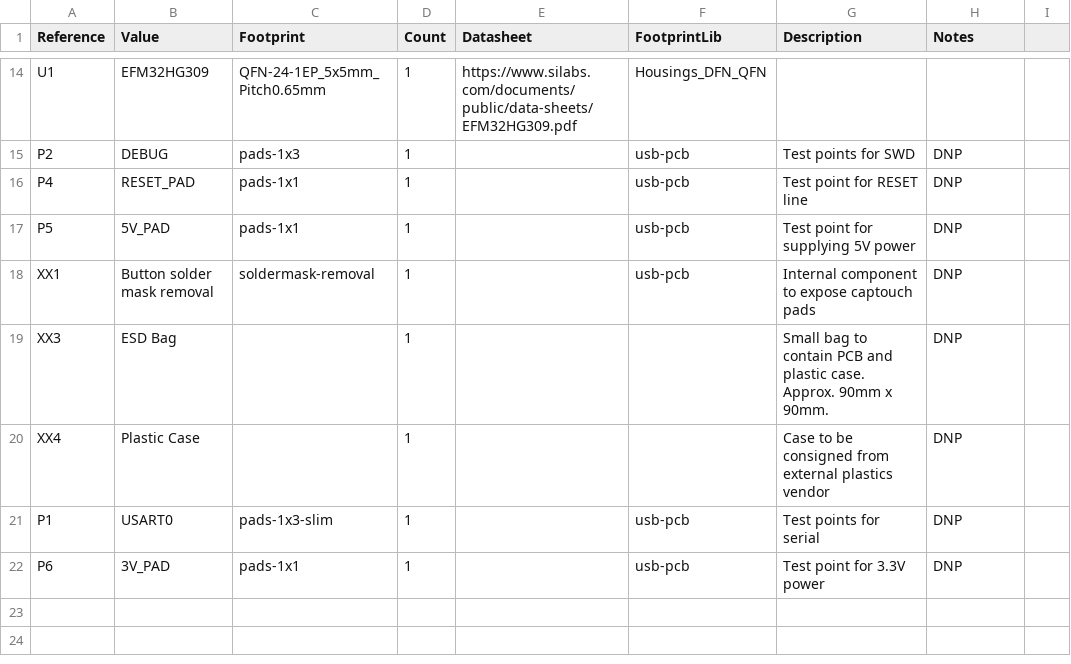
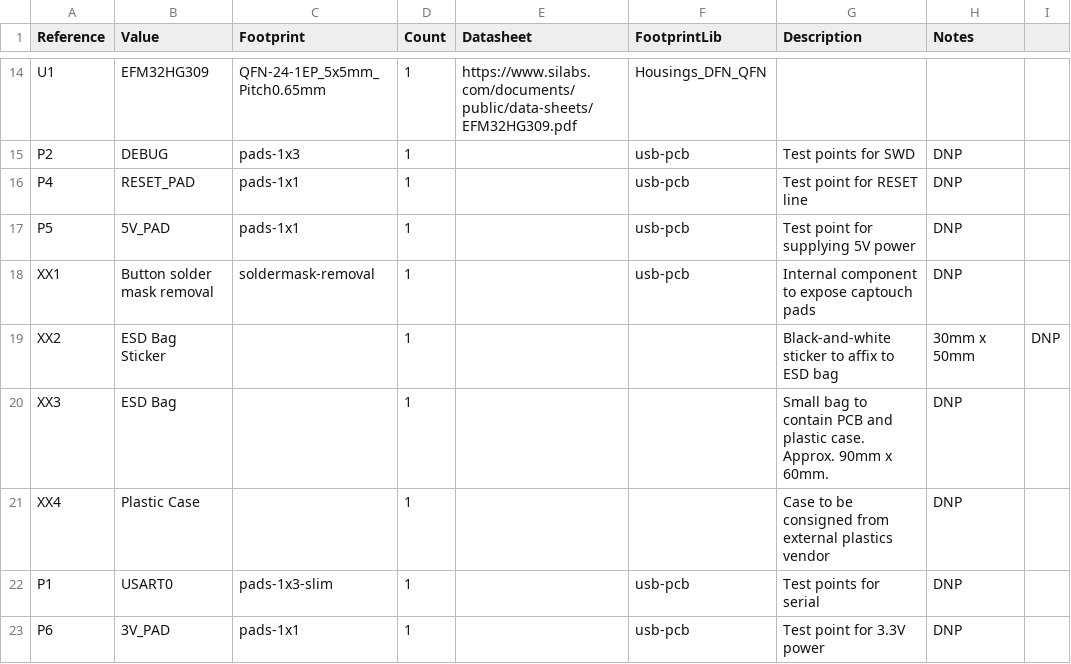
Before and after one commit to im-tomu/tomu-hardware, a CSV file: releases/v0.4.6/gerber/tomu-bom.csv, drawn as a sheet; only a part is shown, gaps mark what is left out.

Commit message:
release: 0.4.6: add sticker & BOM file
Signed-off-by: Sean Cross <sean@xobs.io>

```diff
--- a/releases/v0.4.6/gerber/tomu-bom.csv
+++ b/releases/v0.4.6/gerber/tomu-bom.csv
@@ -18,3 +18,4 @@ P5,5V_PAD,pads-1x1,1,,usb-pcb,Test point for supplying 5V power,DNP
 XX1,Button solder mask removal,soldermask-removal,1,,usb-pcb,Internal component to expose captouch pads,DNP
-XX3,ESD Bag,,1,,,Small bag to contain PCB and plastic case.  Approx. 90mm x 90mm.,DNP
+XX2,ESD Bag Sticker,,1,,,Black-and-white sticker to affix to ESD bag, 30mm x 50mm,DNP
+XX3,ESD Bag,,1,,,Small bag to contain PCB and plastic case.  Approx. 90mm x 60mm.,DNP
 XX4,Plastic Case,,1,,,Case to be consigned from external plastics vendor,DNP
```
Also changed, not shown: 1 other file.
